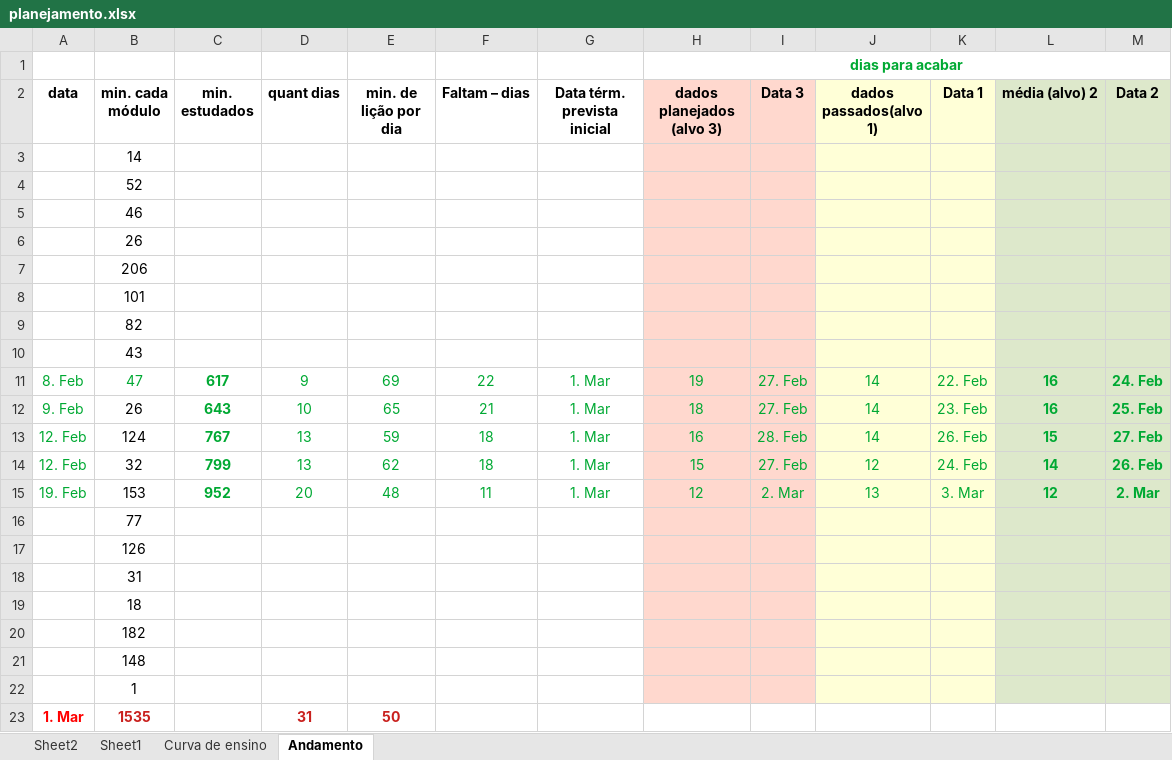
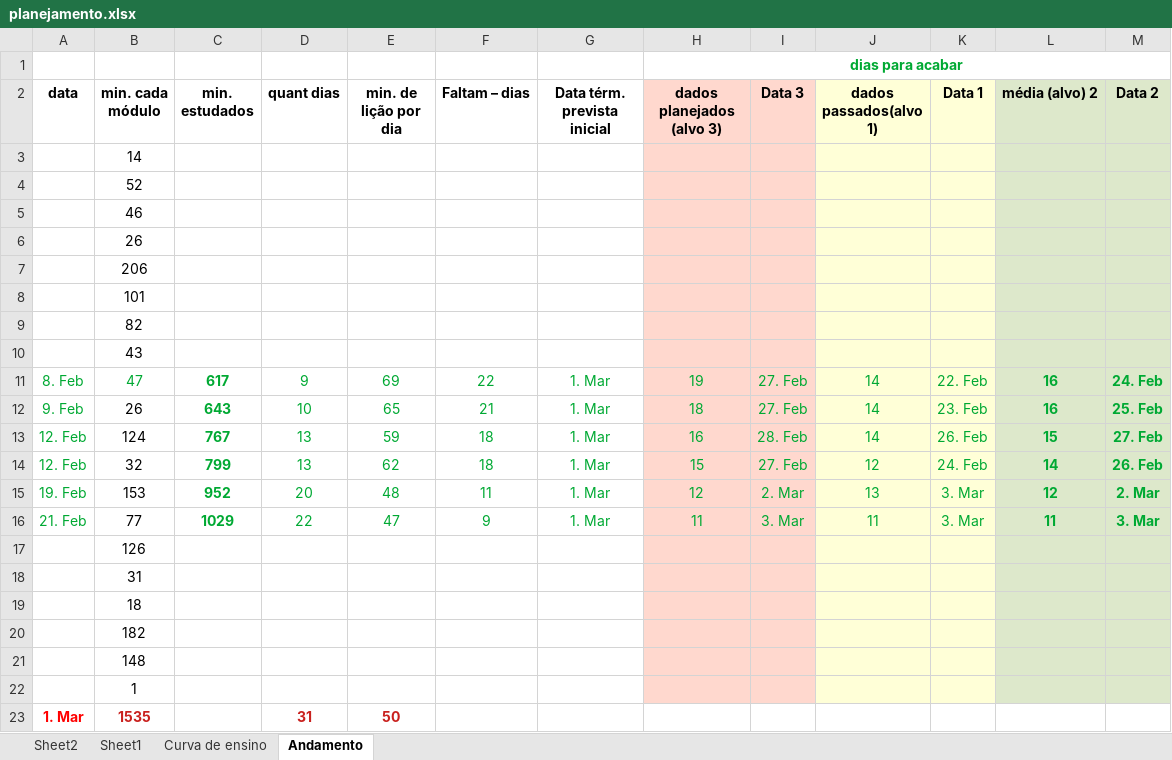
Before and after one commit to gustavopierre/LearningProject, an Excel workbook: planejamento.xlsx, sheet Andamento, drawn as a sheet; values as stored, in another font and other column widths than the file's, no borders; the diff names each change by its address in the sheet, - before the commit and + after, or states it on an @@ line.

```diff
--- a/planejamento.xlsx (sheet Andamento)
+++ b/planejamento.xlsx (sheet Andamento)
-A16 (data): (empty)
+A16 (data): 21. Feb
-C16 (min. estudados): (empty)
+C16 (min. estudados): 1029
-D16 (quant dias): (empty)
+D16 (quant dias): 22
-E16 (min. de lição por dia): (empty)
+E16 (min. de lição por dia): 47
-F16 (Faltam – dias): (empty)
+F16 (Faltam – dias): 9
-G16 (Data térm. prevista inicial): (empty)
+G16 (Data térm. prevista inicial): 1. Mar
-H16 (dados planejados (alvo 3)): (empty)
+H16 (dados planejados (alvo 3)): 11
-I16 (Data 3): (empty)
+I16 (Data 3): 3. Mar
-J16 (dados passados(alvo 1)): (empty)
+J16 (dados passados(alvo 1)): 11
-K16 (Data 1): (empty)
+K16 (Data 1): 3. Mar
-L16 (média (alvo) 2): (empty)
+L16 (média (alvo) 2): 11
-M16 (Data 2): (empty)
+M16 (Data 2): 3. Mar
```
Also changed, not shown: sheet Sheet2, 2 other files.
